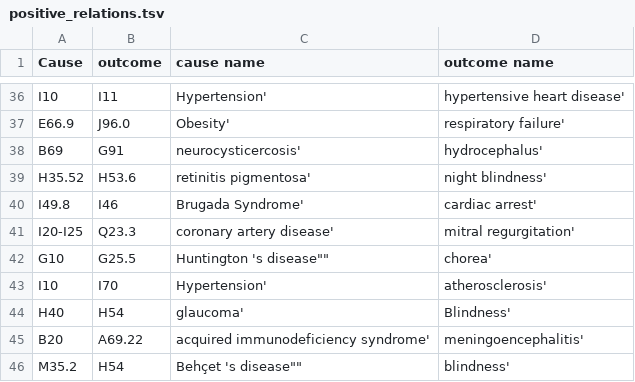
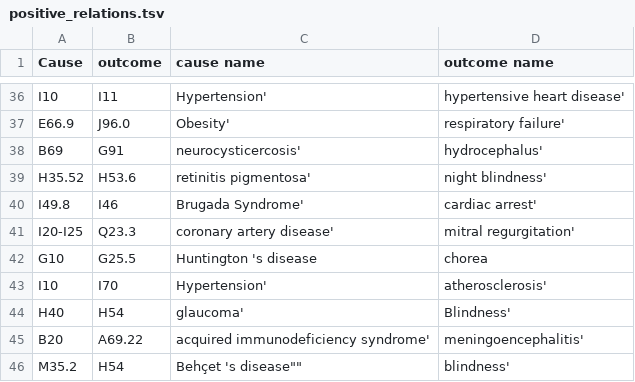
Before and after one commit to bio-ontology-research-group/Causal-relations-between-diseases, a TSV file: data/positive_relations.tsv, drawn as a sheet; only a part is shown, gaps mark what is left out.

Commit message:
positive relations

```diff
--- a/data/positive_relations.tsv
+++ b/data/positive_relations.tsv
@@ -41,3 +41,3 @@ I49.8	I46	Brugada Syndrome'	cardiac arrest'
 I20-I25	Q23.3	coronary artery disease'	mitral regurgitation'
-G10	G25.5	Huntington 's disease""	chorea'
+G10	G25.5	Huntington 's disease	chorea
 I10	I70	Hypertension'	atherosclerosis'
```
